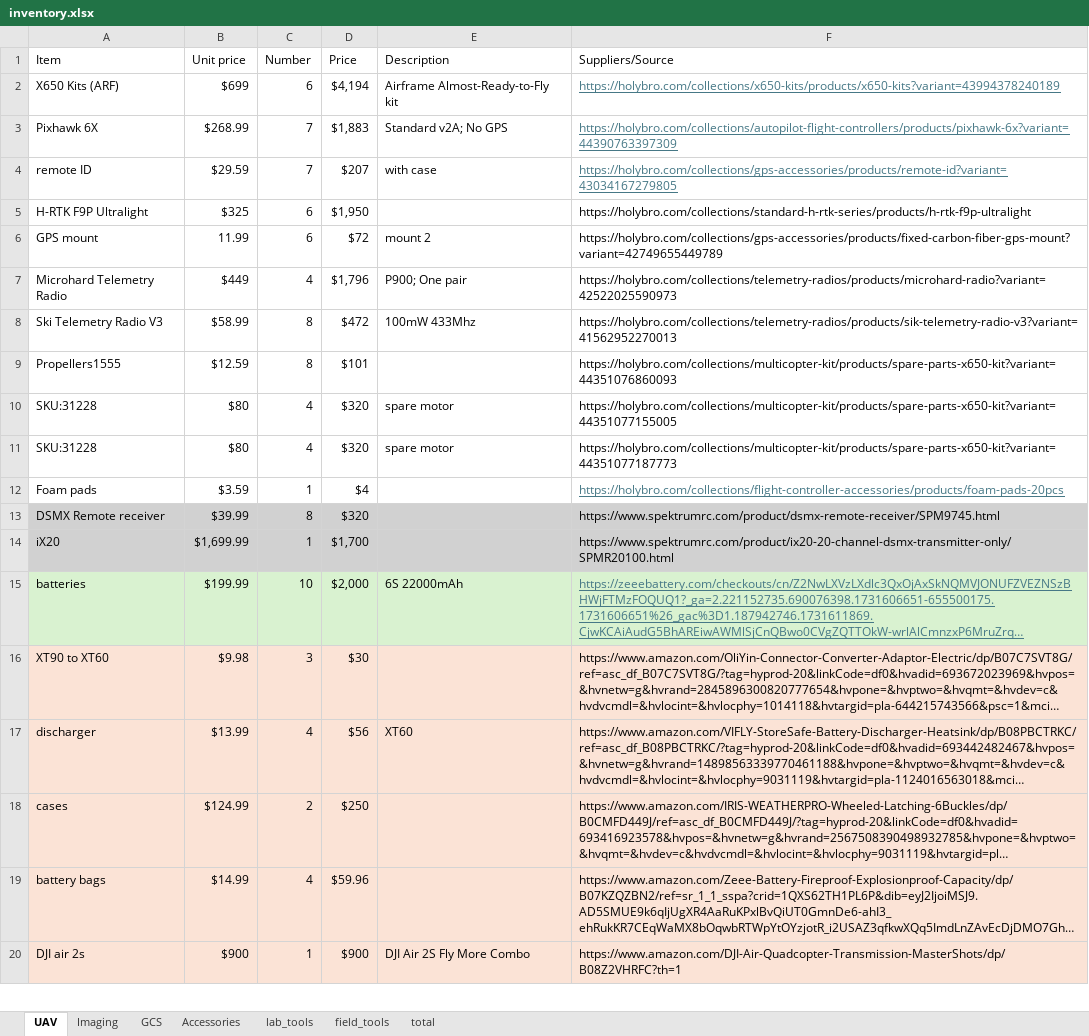
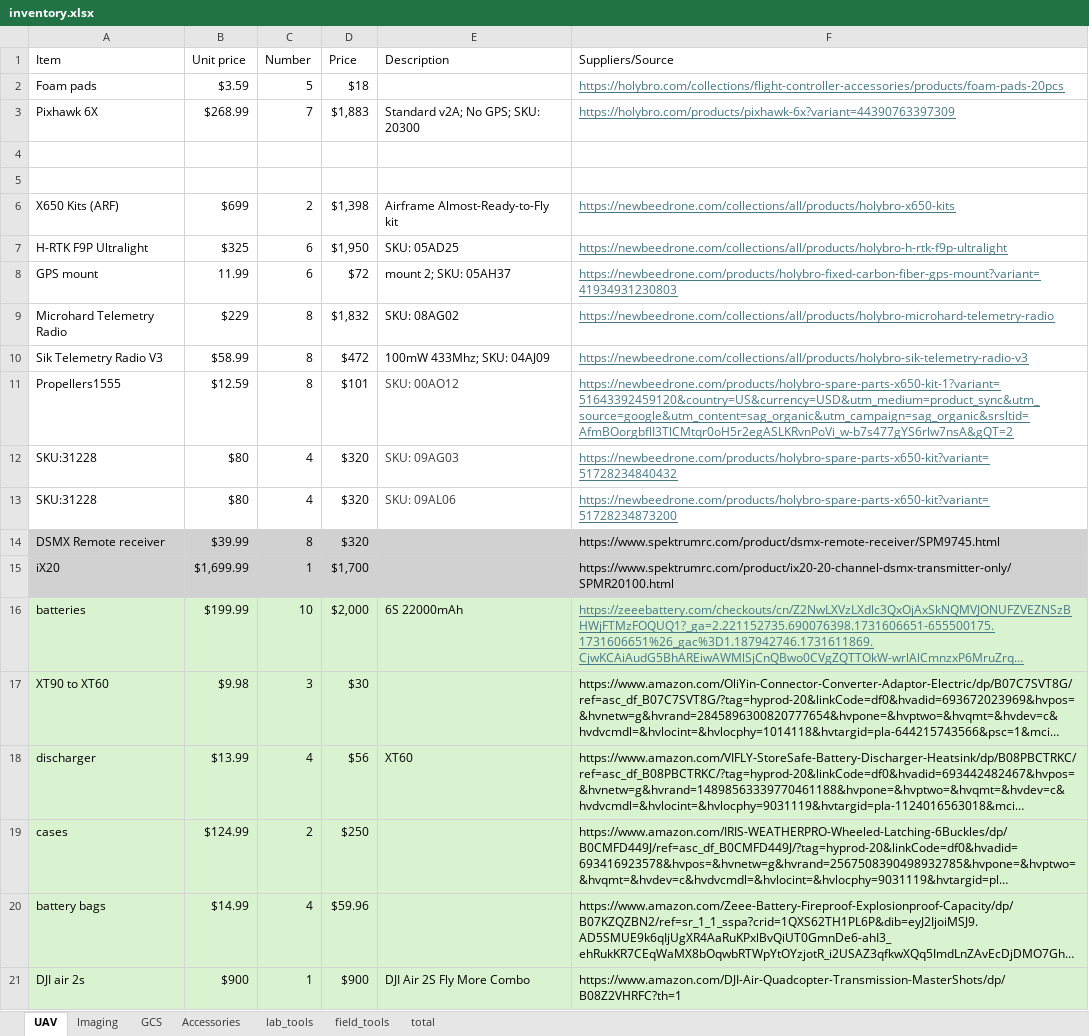
Before and after one commit to ZhiangChen/react, an Excel workbook: docs/materials/inventory.xlsx, sheet UAV, drawn as a sheet; only a part is shown; long unchanged cells end in …; values as stored, in another font and other column widths than the file's, no borders; removed rows and columns are numbered as before the commit, all else as after; the diff covers the shown part only; the diff names each change by its address in the sheet, - before the commit and + after, or states it on an @@ line.

```diff
--- a/docs/materials/inventory.xlsx (sheet UAV)
+++ b/docs/materials/inventory.xlsx (sheet UAV)
-row 2: X650 Kits (ARF) | $699 | 6 | $4,194 | Airframe Almost-Ready-to-Fly kit | https://holybro.com/collections/x650-kits/products/x650-kits?variant=43994378240189
+row 2: Foam pads | $3.59 | 5 | $18 |  | https://holybro.com/collections/flight-controller-accessories/products/foam-pads-20pcs
-E3 (Description): Standard v2A; No GPS
+E3 (Description): Standard v2A; No GPS; SKU: 20300
-F3 (Suppliers/Source): https://holybro.com/collections/autopilot-flight-controllers/products/pixhawk-6x?variant=44390763397309
+F3 (Suppliers/Source): https://holybro.com/products/pixhawk-6x?variant=44390763397309
-row 4: remote ID | $29.59 | 7 | $207 | with case | https://holybro.com/collections/gps-accessories/products/remote-id?variant=43034167279805
+row 4: (empty)
+row 5: (empty)
+row 6: X650 Kits (ARF) | $699 | 2 | $1,398 | Airframe Almost-Ready-to-Fly kit | https://newbeedrone.com/collections/all/products/holybro-x650-kits
-E7 (Description): (empty)
+E7 (Description): SKU: 05AD25
-F7 (Suppliers/Source): https://holybro.com/collections/standard-h-rtk-series/products/h-rtk-f9p-ultralight
+F7 (Suppliers/Source): https://newbeedrone.com/collections/all/products/holybro-h-rtk-f9p-ultralight
@@ F7:F8 underline: off → on, text colour: black → #467886 @@
-E8 (Description): mount 2
+E8 (Description): mount 2; SKU: 05AH37
-F8 (Suppliers/Source): https://holybro.com/collections/gps-accessories/products/fixed-carbon-fiber-gps-mount?variant=42749655449789
+F8 (Suppliers/Source): https://newbeedrone.com/products/holybro-fixed-carbon-fiber-gps-mount?variant=41934931230803
-row 7: Microhard Telemetry Radio | $449 | 4 | $1,796 | P900; One pair | https://holybro.com/collections/telemetry-radios/products/microhard-radio?variant=42522025590973
+row 9: Microhard Telemetry Radio | $229 | 8 | $1,832 | SKU: 08AG02 | https://newbeedrone.com/collections/all/products/holybro-microhard-telemetry-radio
-A10 (Item): Ski Telemetry Radio V3
+A10 (Item): Sik Telemetry Radio V3
-E10 (Description): 100mW 433Mhz
+E10 (Description): 100mW 433Mhz; SKU: 04AJ09
-F10 (Suppliers/Source): https://holybro.com/collections/telemetry-radios/products/sik-telemetry-radio-v3?variant=41562952270013
+F10 (Suppliers/Source): https://newbeedrone.com/collections/all/products/holybro-sik-telemetry-radio-v3
@@ F10:F13 underline: off → on, text colour: black → #467886 @@
-E11 (Description): (empty)
+E11 (Description): SKU: 00AO12
-F11 (Suppliers/Source): https://holybro.com/collections/multicopter-kit/products/spare-parts-x650-kit?variant=44351076860093
+F11 (Suppliers/Source): https://newbeedrone.com/products/holybro-spare-parts-x650-kit-1?variant=51643392459120&country=US&currency=USD&utm_medium=product_sync&utm_source=google&utm_content=sag_organic&utm_campaign=sag_organic&srsltid=AfmBOorgbflI3TlCMtqr0oH5r2egASLKRvnPoVi_w-b7s477gYS6rlw7nsA&gQT=2
-E12 (Description): spare motor
+E12 (Description): SKU: 09AG03
-E12:E13 text colour: black
+E12:E13 text colour: #3B3A3D
-F12 (Suppliers/Source): https://holybro.com/collections/multicopter-kit/products/spare-parts-x650-kit?variant=44351077155005
+F12 (Suppliers/Source): https://newbeedrone.com/products/holybro-spare-parts-x650-kit?variant=51728234840432
-E13 (Description): spare motor
+E13 (Description): SKU: 09AL06
-F13 (Suppliers/Source): https://holybro.com/collections/multicopter-kit/products/spare-parts-x650-kit?variant=44351077187773
+F13 (Suppliers/Source): https://newbeedrone.com/products/holybro-spare-parts-x650-kit?variant=51728234873200
-row 12: Foam pads | $3.59 | 1 | $4 |  | https://holybro.com/collections/flight-controller-accessories/products/foam-pads-20pcs
-A17:F21 fill: #FBE3D6
+A17:F21 fill: #D9F2D0
```
Also changed, not shown: 1 added row, 1 removed row, 4 edited cells and cell formats elsewhere in this sheet, sheet Imaging, sheet Accessories, sheet GCS, sheet lab_tools, sheet total, formulas that keep their value, 4 other files.
